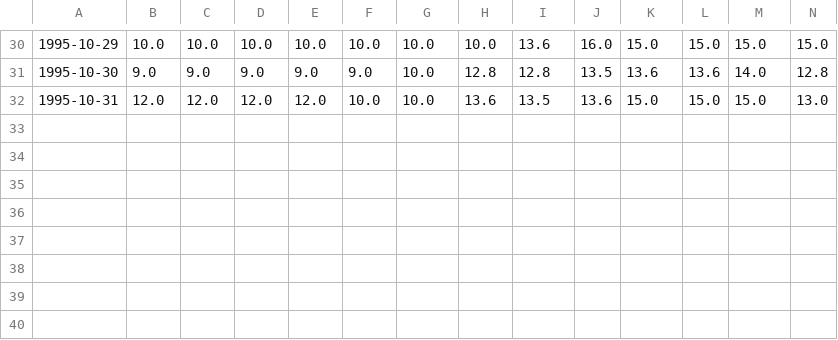
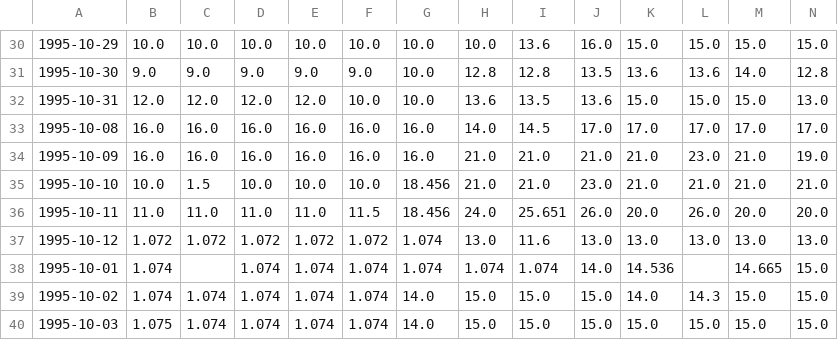
Before and after one commit to jdvelasq/datalabs, a CSV file: datasets/precio_bolsa_nacional/csv/199510.csv, drawn as a sheet; only a part is shown, gaps mark what is left out; rows hold the shown columns only; the diff names each change by its address in the sheet, - before the commit and + after, or states it on an @@ line.

Commit message:
Update 199510.csv

```diff
--- a/datasets/precio_bolsa_nacional/csv/199510.csv
+++ b/datasets/precio_bolsa_nacional/csv/199510.csv
+row 33: 1995-10-08 | 16.0 | 16.0 | 16.0 | 16.0 | 16.0 | 16.0 | 14.0 | 14.5 | 17.0 | 17.0 | 17.0 | 17.0 | 17.0
+row 34: 1995-10-09 | 16.0 | 16.0 | 16.0 | 16.0 | 16.0 | 16.0 | 21.0 | 21.0 | 21.0 | 21.0 | 23.0 | 21.0 | 19.0
+row 35: 1995-10-10 | 10.0 | 1.5 | 10.0 | 10.0 | 10.0 | 18.456 | 21.0 | 21.0 | 23.0 | 21.0 | 21.0 | 21.0 | 21.0
+row 36: 1995-10-11 | 11.0 | 11.0 | 11.0 | 11.0 | 11.5 | 18.456 | 24.0 | 25.651 | 26.0 | 20.0 | 26.0 | 20.0 | 20.0
+row 37: 1995-10-12 | 1.072 | 1.072 | 1.072 | 1.072 | 1.072 | 1.074 | 13.0 | 11.6 | 13.0 | 13.0 | 13.0 | 13.0 | 13.0
+row 38: 1995-10-01 | 1.074 |  | 1.074 | 1.074 | 1.074 | 1.074 | 1.074 | 1.074 | 14.0 | 14.536 |  | 14.665 | 15.0
+row 39: 1995-10-02 | 1.074 | 1.074 | 1.074 | 1.074 | 1.074 | 14.0 | 15.0 | 15.0 | 15.0 | 14.0 | 14.3 | 15.0 | 15.0
+row 40: 1995-10-03 | 1.075 | 1.074 | 1.074 | 1.074 | 1.074 | 14.0 | 15.0 | 15.0 | 15.0 | 15.0 | 15.0 | 15.0 | 15.0
```
